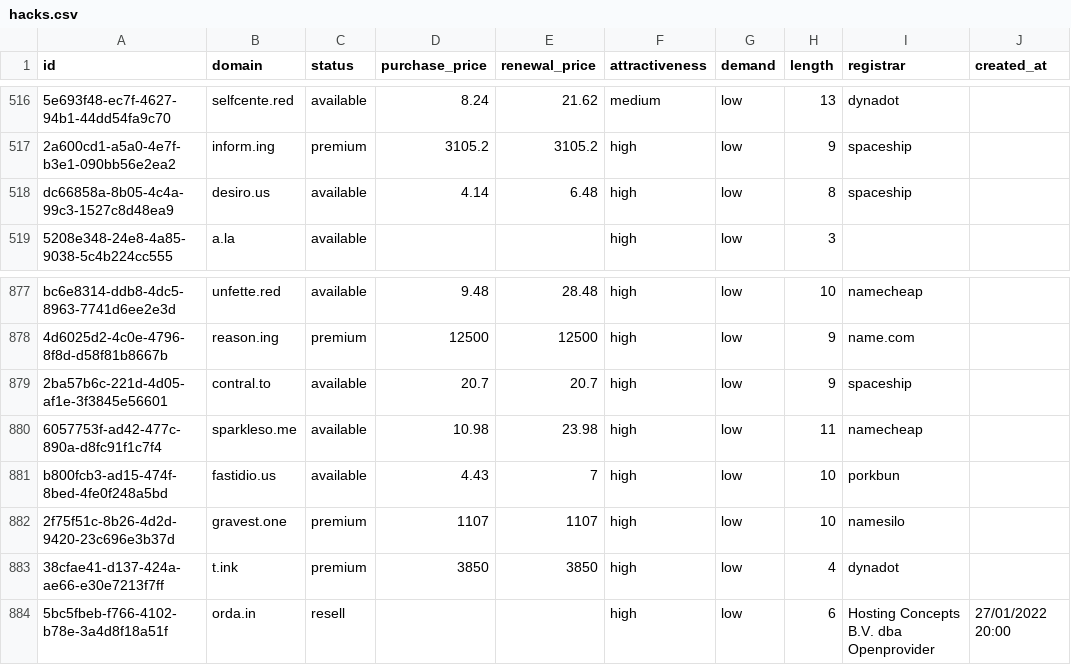
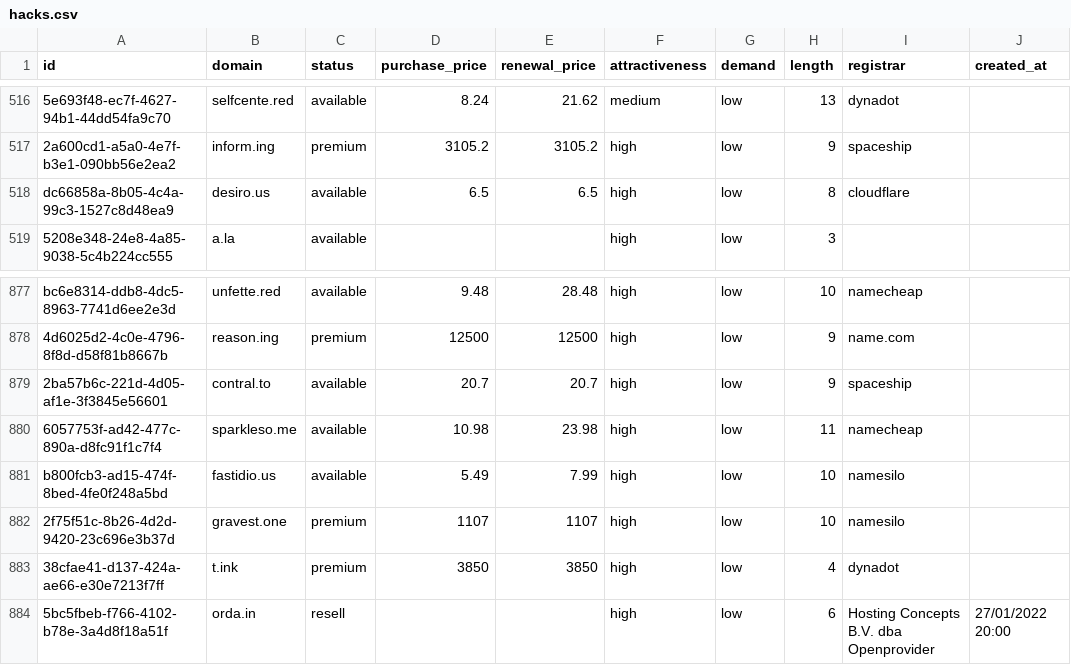
Before and after one commit to UniqueDomains/hacks-oneword-domains, a CSV file: hacks.csv, drawn as a sheet; only a part is shown, gaps mark what is left out; the diff names each change by its address in the sheet, - before the commit and + after, or states it on an @@ line.

Commit message:
Domains update

```diff
--- a/hacks.csv
+++ b/hacks.csv
-D518 (purchase_price): 4.14
+D518 (purchase_price): 6.5
-E518 (renewal_price): 6.48
+E518 (renewal_price): 6.5
-I518 (registrar): spaceship
+I518 (registrar): cloudflare
-D881 (purchase_price): 4.43
+D881 (purchase_price): 5.49
-E881 (renewal_price): 7
+E881 (renewal_price): 7.99
-I881 (registrar): porkbun
+I881 (registrar): namesilo
```
Also changed, not shown: 1 other file.
